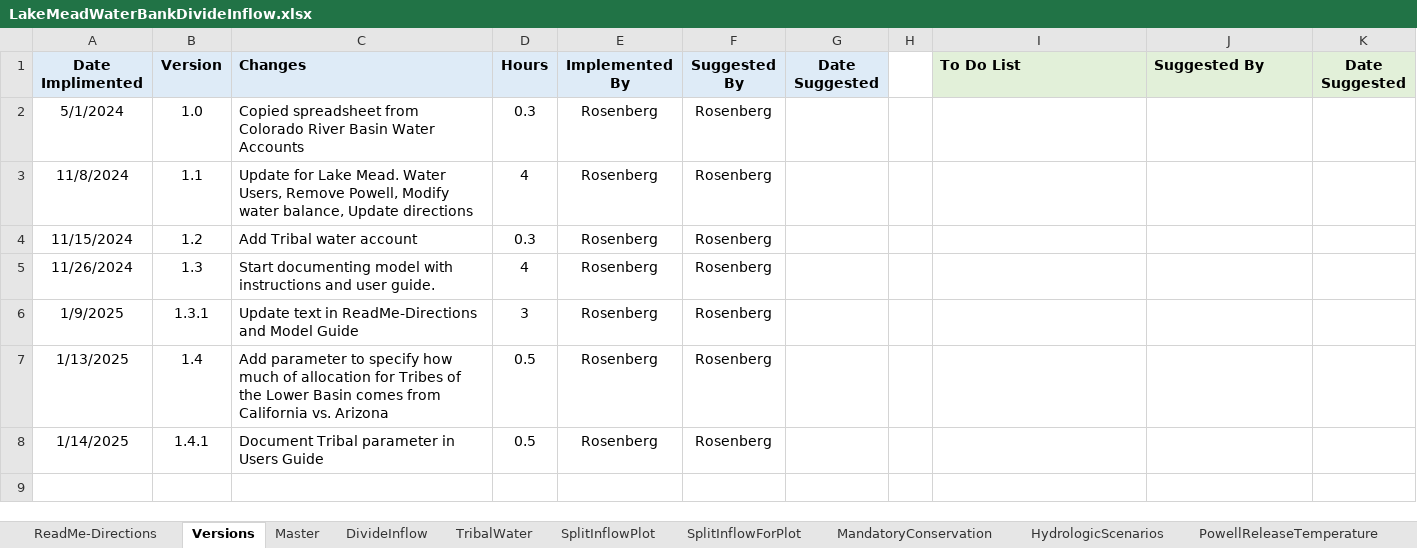
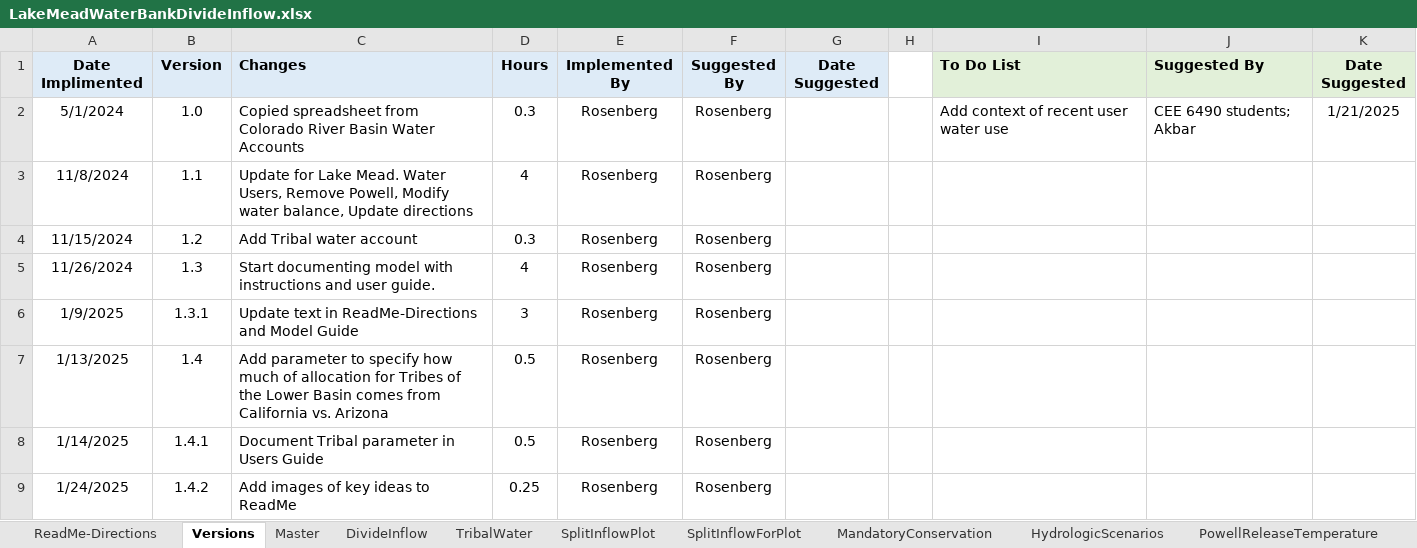
Before and after one commit to dzeke/ColoradoRiverCollaborate, an Excel workbook: LakeMeadWaterBankDivideInflow/LakeMeadWaterBankDivideInflow.xlsx, sheet Versions, drawn as a sheet; values as stored, in another font and other column widths than the file's, no borders; the diff names each change by its address in the sheet, - before the commit and + after, or states it on an @@ line.

```diff
--- a/LakeMeadWaterBankDivideInflow/LakeMeadWaterBankDivideInflow.xlsx (sheet Versions)
+++ b/LakeMeadWaterBankDivideInflow/LakeMeadWaterBankDivideInflow.xlsx (sheet Versions)
-I2 (To Do List): (empty)
+I2 (To Do List): Add context of recent user water use
-J2 (Suggested By): (empty)
+J2 (Suggested By): CEE 6490 students; Akbar
-K2 (Date Suggested): (empty)
+K2 (Date Suggested): 1/21/2025
+row 9: 1/24/2025 | 1.4.2 | Add images of key ideas to ReadMe | 0.25 | Rosenberg | Rosenberg
```
Also changed, not shown: sheet Master, sheet SplitInflowForPlot, sheet ReadMe-Directions, hidden cells, charts or pictures, 2 other files.
